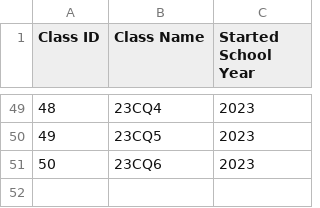
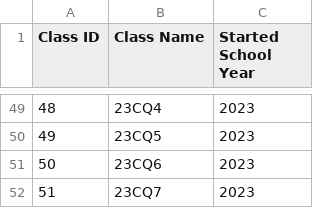
Before and after one commit to thatweirdbush/hcmus-course-management-system, a CSV file: hcmus-course-manager-system/data/class.csv, drawn as a sheet; only a part is shown, gaps mark what is left out; the diff names each change by its address in the sheet, - before the commit and + after, or states it on an @@ line.

```diff
--- a/hcmus-course-manager-system/data/class.csv
+++ b/hcmus-course-manager-system/data/class.csv
+row 52: 51 | 23CQ7 | 2023
```
